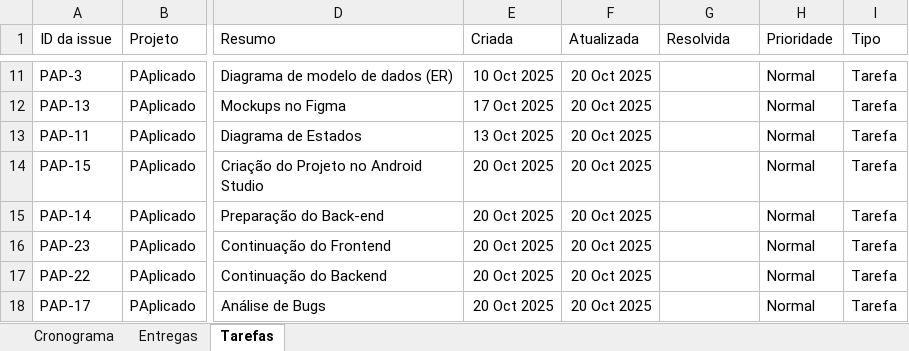
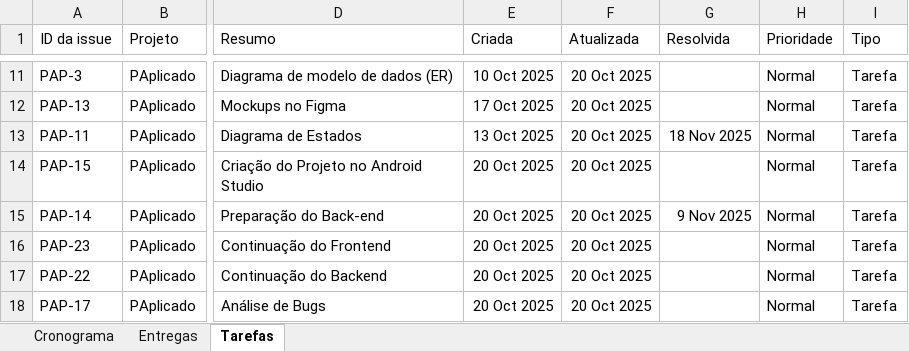
Before and after one commit to AnyTng/PDM_PA_50_10, an Excel workbook: Documentos Internos/Cronograma.xlsx, sheet Tarefas, drawn as a sheet; only a part is shown, gaps mark what is left out; values as stored, in another font and other column widths than the file's, no borders; the diff names each change by its address in the sheet, - before the commit and + after, or states it on an @@ line.

Commit message:
Update Cronograma.xlsx with latest changes
The Cronograma.xlsx file has been updated. Please review the latest schedule and ensure all timelines are up to date.

```diff
--- a/Documentos Internos/Cronograma.xlsx (sheet Tarefas)
+++ b/Documentos Internos/Cronograma.xlsx (sheet Tarefas)
-G13 (Resolvida): (empty)
+G13 (Resolvida): 18 Nov 2025
-G15 (Resolvida): (empty)
+G15 (Resolvida): 9 Nov 2025
```
